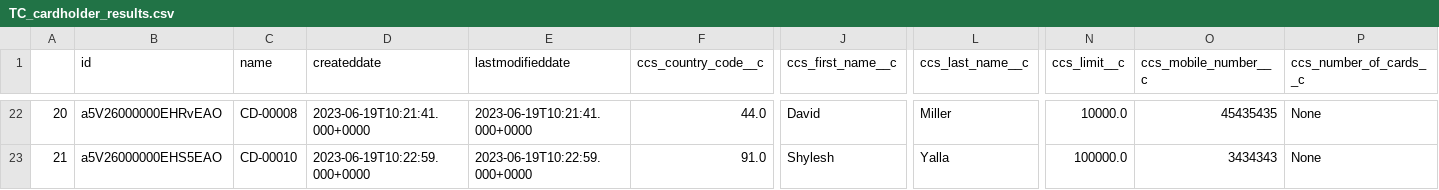
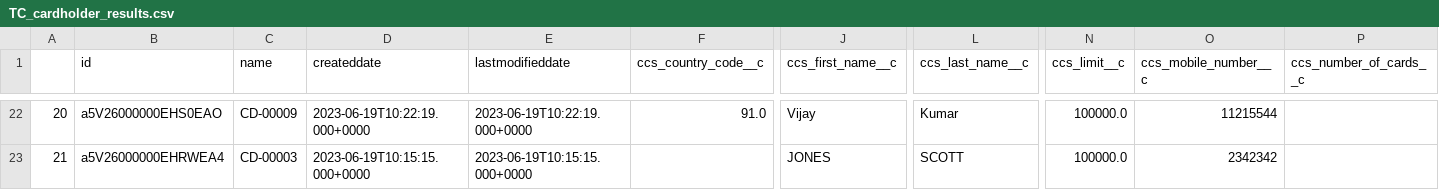
Before and after one commit to dangetirk/csp, a CSV file: CSP_TestFramework/Results/TC_cardholder_results.csv, drawn as a sheet; only a part is shown, gaps mark what is left out; the diff covers the shown part only; the diff names each change by its address in the sheet, - before the commit and + after, or states it on an @@ line.

```diff
--- a/CSP_TestFramework/Results/TC_cardholder_results.csv
+++ b/CSP_TestFramework/Results/TC_cardholder_results.csv
-B22 (id): a5V26000000EHRvEAO
+B22 (id): a5V26000000EHS0EAO
-C22 (name): CD-00008
+C22 (name): CD-00009
-D22 (createddate): 2023-06-19T10:21:41.000+0000
+D22 (createddate): 2023-06-19T10:22:19.000+0000
-E22 (lastmodifieddate): 2023-06-19T10:21:41.000+0000
+E22 (lastmodifieddate): 2023-06-19T10:22:19.000+0000
-F22 (ccs_country_code__c): 44.0
+F22 (ccs_country_code__c): 91.0
-J22 (ccs_first_name__c): David
+J22 (ccs_first_name__c): Vijay
-L22 (ccs_last_name__c): Miller
+L22 (ccs_last_name__c): Kumar
-N22 (ccs_limit__c): 10000.0
+N22 (ccs_limit__c): 100000.0
-O22 (ccs_mobile_number__c): 45435435
+O22 (ccs_mobile_number__c): 11215544
-P22:P23 (ccs_number_of_cards__c): None
+P22:P23 (ccs_number_of_cards__c): (empty)
-B23 (id): a5V26000000EHS5EAO
+B23 (id): a5V26000000EHRWEA4
-C23 (name): CD-00010
+C23 (name): CD-00003
-D23 (createddate): 2023-06-19T10:22:59.000+0000
+D23 (createddate): 2023-06-19T10:15:15.000+0000
-E23 (lastmodifieddate): 2023-06-19T10:22:59.000+0000
+E23 (lastmodifieddate): 2023-06-19T10:15:15.000+0000
-F23 (ccs_country_code__c): 91.0
+F23 (ccs_country_code__c): (empty)
-J23 (ccs_first_name__c): Shylesh
+J23 (ccs_first_name__c): JONES
-L23 (ccs_last_name__c): Yalla
+L23 (ccs_last_name__c): SCOTT
-O23 (ccs_mobile_number__c): 3434343
+O23 (ccs_mobile_number__c): 2342342
```
Also changed, not shown: 80 edited cells elsewhere in this file, CSP_TestFramework/Results/TC_legal_entities_results.csv, CSP_TestFramework/Results/TC_limit_results.csv, 8 other files.
